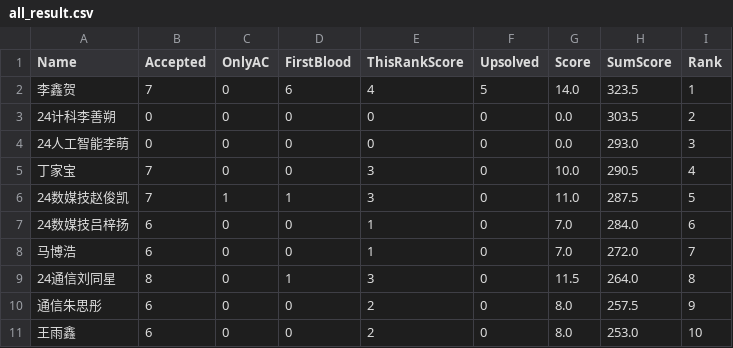
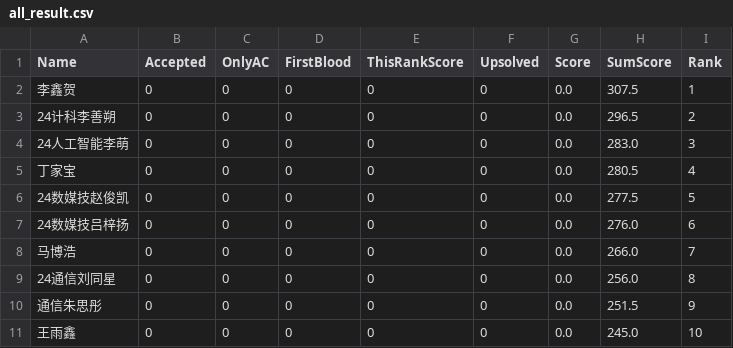
Before and after one commit to CUCCS/VJudge-Spider-on-TravisCI, a CSV file: outs/all_result.csv, drawn as a sheet; only a part is shown; the diff covers the shown part only.

```diff
--- a/outs/all_result.csv
+++ b/outs/all_result.csv
@@ -1,11 +1,11 @@
 Name, Accepted, OnlyAC, FirstBlood, ThisRankScore, Upsolved, Score, SumScore, Rank
-李鑫贺,7,0,6,4,5,14.0,323.5,1
-24计科李善朔,0,0,0,0,0,0.0,303.5,2
-24人工智能李萌,0,0,0,0,0,0.0,293.0,3
-丁家宝,7,0,0,3,0,10.0,290.5,4
-24数媒技赵俊凯,7,1,1,3,0,11.0,287.5,5
-24数媒技吕梓扬,6,0,0,1,0,7.0,284.0,6
-马博浩,6,0,0,1,0,7.0,272.0,7
-24通信刘同星,8,0,1,3,0,11.5,264.0,8
-通信朱思彤,6,0,0,2,0,8.0,257.5,9
-王雨鑫,6,0,0,2,0,8.0,253.0,10
+李鑫贺,0,0,0,0,0,0.0,307.5,1
+24计科李善朔,0,0,0,0,0,0.0,296.5,2
+24人工智能李萌,0,0,0,0,0,0.0,283.0,3
+丁家宝,0,0,0,0,0,0.0,280.5,4
+24数媒技赵俊凯,0,0,0,0,0,0.0,277.5,5
+24数媒技吕梓扬,0,0,0,0,0,0.0,276.0,6
+马博浩,0,0,0,0,0,0.0,266.0,7
+24通信刘同星,0,0,0,0,0,0.0,256.0,8
+通信朱思彤,0,0,0,0,0,0.0,251.5,9
+王雨鑫,0,0,0,0,0,0.0,245.0,10
```
Also changed, not shown: 4 added rows, 4 removed rows and 34 edited cells elsewhere in this file, outs/div1.csv, outs/div3.csv, 34 other files.
